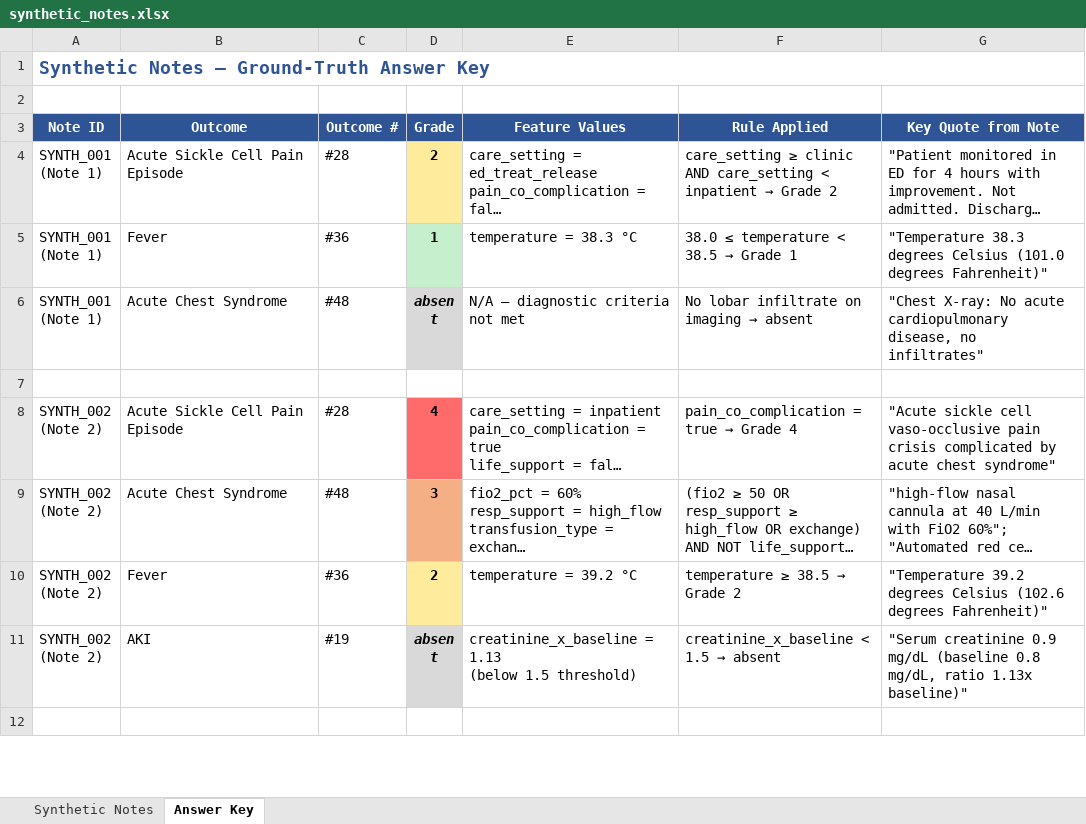
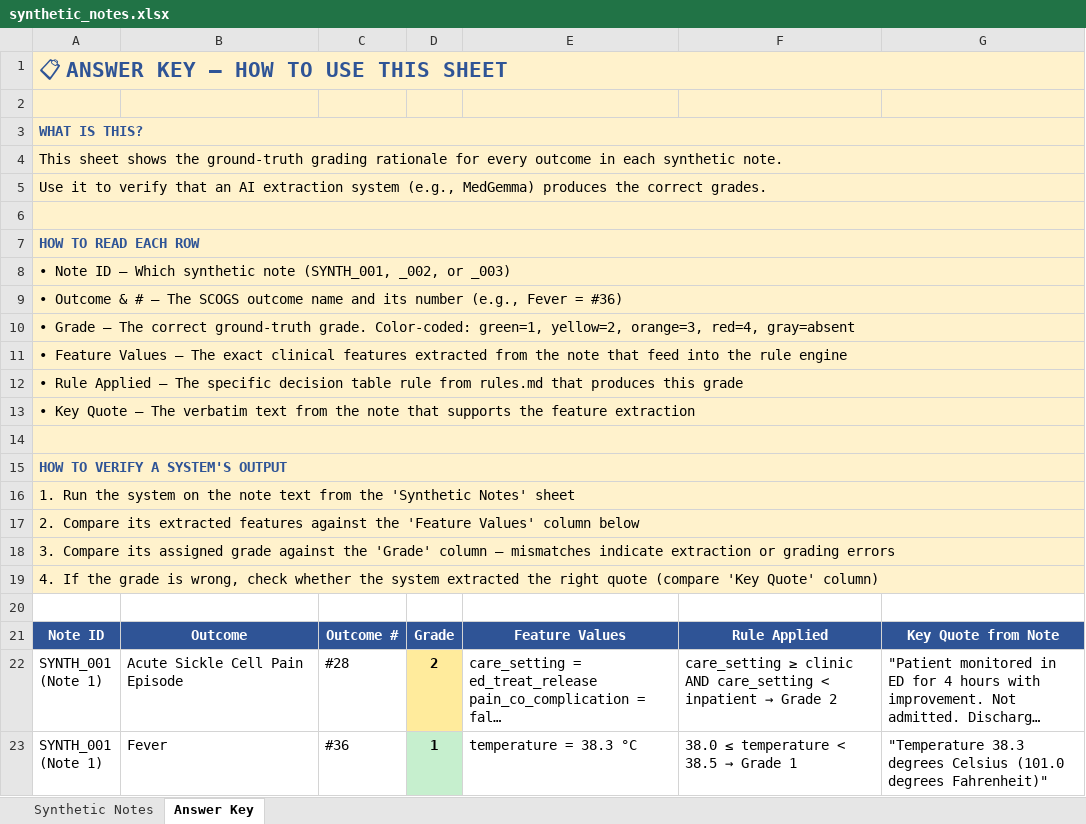
Before and after one commit to stjude-biohackathon/KIDS26-Team16, an Excel workbook: data/synthetic_notes.xlsx, sheet Answer Key, drawn as a sheet; only a part is shown; the shorter side is filled out with more unchanged rows; long unchanged cells end in …; values as stored, in another font and other column widths than the file's, no borders; the diff covers the shown part only; the diff names each change by its address in the sheet, - before the commit and + after, or states it on an @@ line.

Commit message:
Add usage instructions to top of both Excel sheets
- Sheet 1 'Synthetic Notes': Added navigation guide explaining blue/green/gold
  color coding, how to scroll through 68 columns, and keyboard shortcuts
- Sheet 2 'Answer Key': Added step-by-step guide for how to verify a system's
  output against ground truth, plus expanded color legend with all grade levels

```diff
--- a/data/synthetic_notes.xlsx (sheet Answer Key)
+++ b/data/synthetic_notes.xlsx (sheet Answer Key)
-A1: Synthetic Notes — Ground-Truth Answer Key
+A1: 📋 ANSWER KEY — HOW TO USE THIS SHEET
-A1 fill: none
+A1 fill: #FFF2CC, text size: larger
+row 2: (empty)
+row 3: WHAT IS THIS?
+row 4: This sheet shows the ground-truth grading rationale for every outcome in each synthetic note.
+row 5: Use it to verify that an AI extraction system (e.g., MedGemma) produces the correct grades.
+row 6: (empty)
+row 7: HOW TO READ EACH ROW
+row 8: • Note ID — Which synthetic note (SYNTH_001, _002, or _003)
+row 9: • Outcome & # — The SCOGS outcome name and its number (e.g., Fever = #36)
+row 10: • Grade — The correct ground-truth grade. Color-coded: green=1, yellow=2, orange=3, red=4, gray=absent
+row 11: • Feature Values — The exact clinical features extracted from the note that feed into the rule engine
+row 12: • Rule Applied — The specific decision table rule from rules.md that produces this grade
+row 13: • Key Quote — The verbatim text from the note that supports the feature extraction
+row 14: (empty)
+row 15: HOW TO VERIFY A SYSTEM'S OUTPUT
+row 16: 1. Run the system on the note text from the 'Synthetic Notes' sheet
+row 17: 2. Compare its extracted features against the 'Feature Values' column below
+row 18: 3. Compare its assigned grade against the 'Grade' column — mismatches indicate extraction or grading errors
+row 19: 4. If the grade is wrong, check whether the system extracted the right quote (compare 'Key Quote' column)
```
Also changed, not shown: 2 added rows, 1 edited cell, cell formats and merged cells elsewhere in this sheet, sheet Synthetic Notes.
